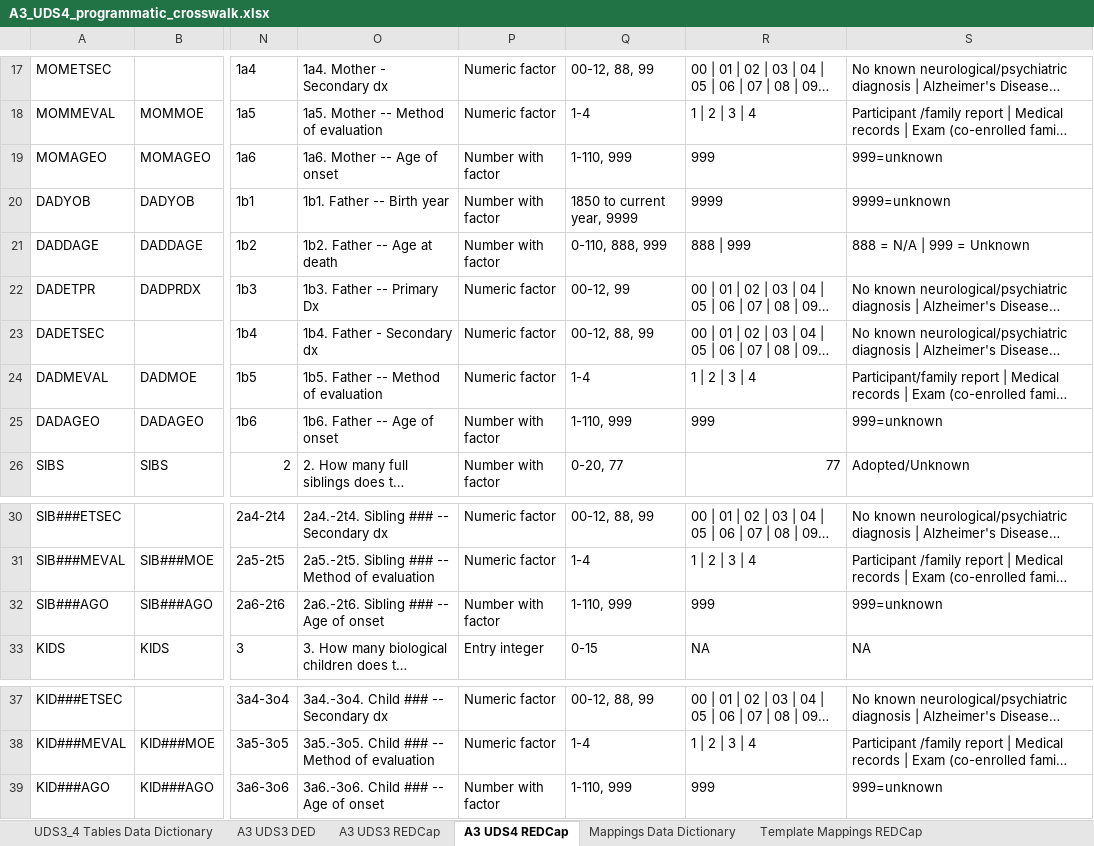
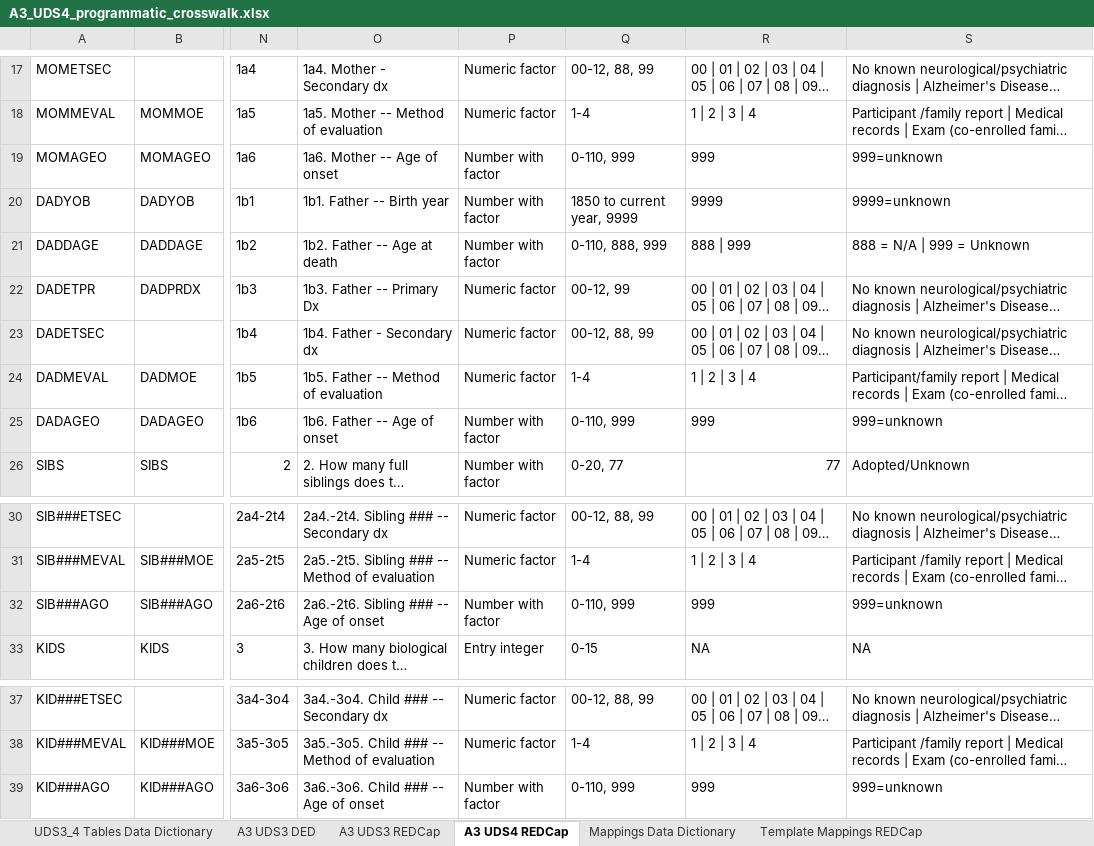
Before and after one commit to UAB-ADRC/UDS4_Cross_Walker, an Excel workbook: Crosswalk/A3_UDS4_programmatic_crosswalk.xlsx, sheet A3 UDS4 REDCap, drawn as a sheet; only a part is shown, gaps mark what is left out; long unchanged cells end in …; values as stored, in another font and other column widths than the file's, no borders; conditional formats not drawn; the diff names each change by its address in the sheet, - before the commit and + after, or states it on an @@ line.

```diff
--- a/Crosswalk/A3_UDS4_programmatic_crosswalk.xlsx (sheet A3 UDS4 REDCap)
+++ b/Crosswalk/A3_UDS4_programmatic_crosswalk.xlsx (sheet A3 UDS4 REDCap)
-Q19: 1-110, 999
+Q19: 0-110, 999
-Q25: 1-110, 999
+Q25: 0-110, 999
-Q32: 1-110, 999
+Q32: 0-110, 999
-Q39: 1-110, 999
+Q39: 0-110, 999
```
Also changed, not shown: sheet Template Mappings REDCap, Crosswalk/A4_UDS4_programmatic_crosswalk.xlsx, Crosswalk/B4_UDS4_programmatic_crosswalk.xlsx, 11 other files.
